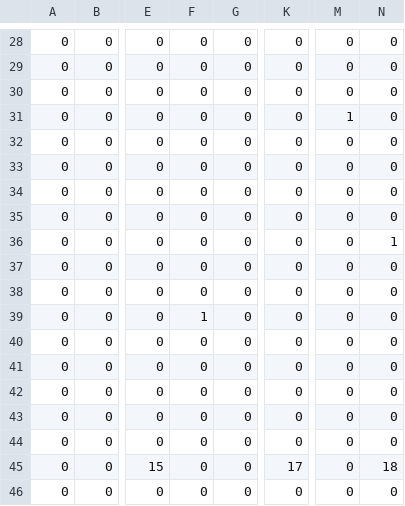
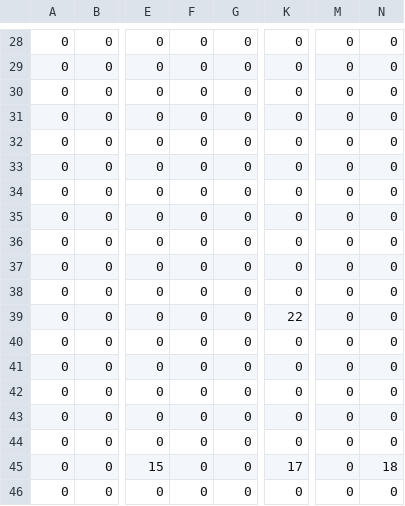
Before and after one commit to Pycorax/-SP3-Lone-Spectre, a CSV file: Base/TileMap/Level1.csv, drawn as a sheet; only a part is shown, gaps mark what is left out; the diff names each change by its address in the sheet, - before the commit and + after, or states it on an @@ line.

Commit message:
Semi-Working Lighting System ----- - Added textures for a lamp - Added textures for "lighting" - Added a light tile (like a light source) - Tiles now have a light level to control how bright they are - Tiles are now rendered with lighting - Added a light resource vector to store light meshes - Added semi working light calculation code

```diff
--- a/Base/TileMap/Level1.csv
+++ b/Base/TileMap/Level1.csv
-M31: 1
+M31: 0
-N36: 1
+N36: 0
-F39: 1
+F39: 0
-K39: 0
+K39: 22
```
Also changed, not shown: 10 other files.
